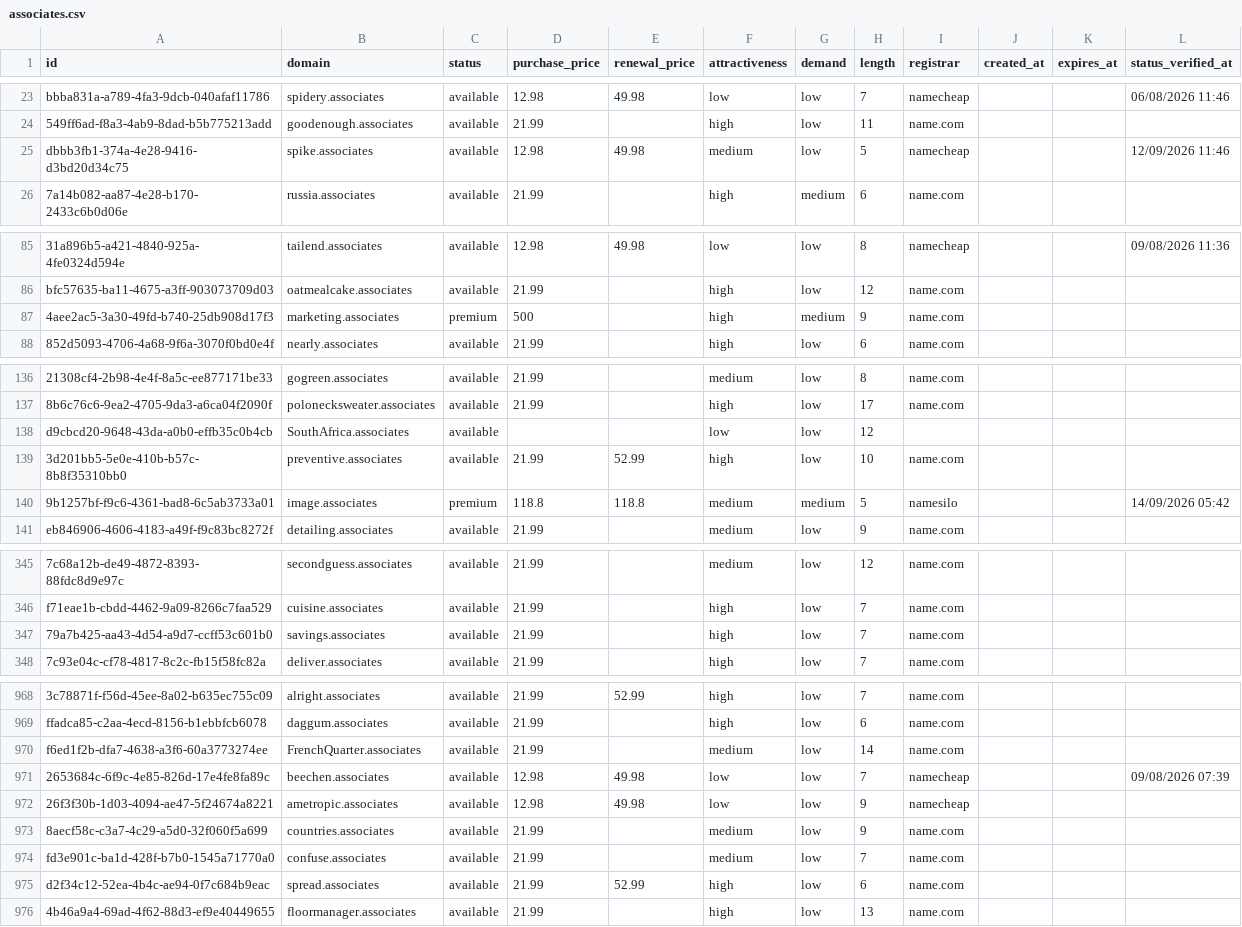
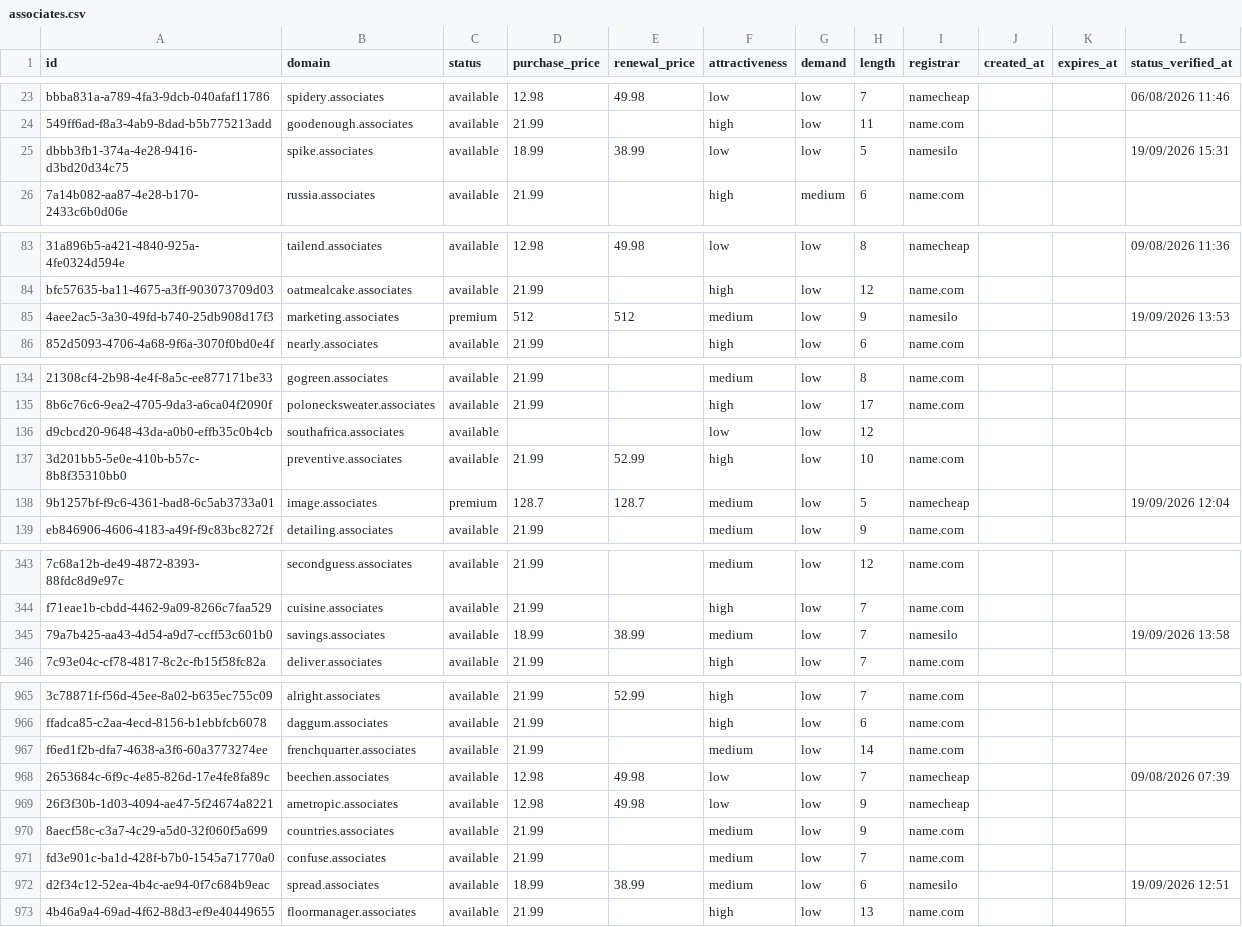
Before and after one commit to UniqueDomains/associates-oneword-domains, a CSV file: associates.csv, drawn as a sheet; only a part is shown, gaps mark what is left out; addresses are those after the commit; the diff covers the shown part only; the diff names each change by its address in the sheet, - before the commit and + after, or states it on an @@ line.

Commit message:
Domains update

```diff
--- a/associates.csv
+++ b/associates.csv
-D25 (purchase_price): 12.98
+D25 (purchase_price): 18.99
-E25 (renewal_price): 49.98
+E25 (renewal_price): 38.99
-F25 (attractiveness): medium
+F25 (attractiveness): low
-I25 (registrar): namecheap
+I25 (registrar): namesilo
-L25 (status_verified_at): 12/09/2026 11:46
+L25 (status_verified_at): 19/09/2026 15:31
-D85 (purchase_price): 500
+D85 (purchase_price): 512
-E85 (renewal_price): (empty)
+E85 (renewal_price): 512
-F85 (attractiveness): high
+F85 (attractiveness): medium
-G85 (demand): medium
+G85 (demand): low
-I85 (registrar): name.com
+I85 (registrar): namesilo
-L85 (status_verified_at): (empty)
+L85 (status_verified_at): 19/09/2026 13:53
-B136 (domain): SouthAfrica.associates
+B136 (domain): southafrica.associates
-D138 (purchase_price): 118.8
+D138 (purchase_price): 128.7
-E138 (renewal_price): 118.8
+E138 (renewal_price): 128.7
-G138 (demand): medium
+G138 (demand): low
-I138 (registrar): namesilo
+I138 (registrar): namecheap
-L138 (status_verified_at): 14/09/2026 05:42
+L138 (status_verified_at): 19/09/2026 12:04
-D345 (purchase_price): 21.99
+D345 (purchase_price): 18.99
-E345 (renewal_price): (empty)
+E345 (renewal_price): 38.99
-F345 (attractiveness): high
+F345 (attractiveness): medium
-I345 (registrar): name.com
+I345 (registrar): namesilo
-L345 (status_verified_at): (empty)
+L345 (status_verified_at): 19/09/2026 13:58
-B967 (domain): FrenchQuarter.associates
+B967 (domain): frenchquarter.associates
-D972 (purchase_price): 21.99
+D972 (purchase_price): 18.99
-E972 (renewal_price): 52.99
+E972 (renewal_price): 38.99
-F972 (attractiveness): high
+F972 (attractiveness): medium
-I972 (registrar): name.com
+I972 (registrar): namesilo
-L972 (status_verified_at): (empty)
+L972 (status_verified_at): 19/09/2026 12:51
```
Also changed, not shown: 3 added rows, 3 removed rows and 64 edited cells elsewhere in this file, 4 other files.
